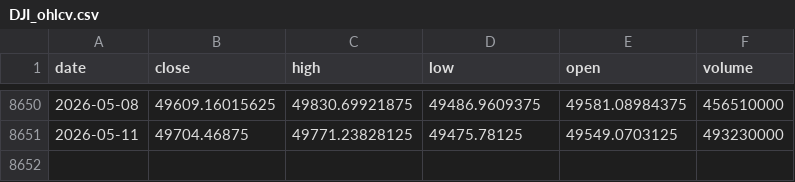
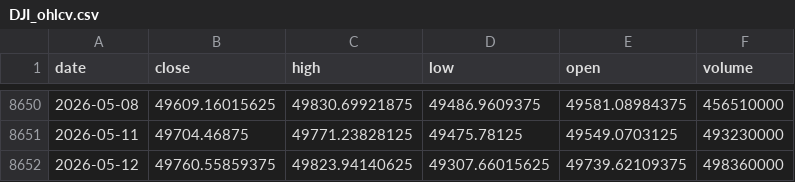
Before and after one commit to amjchen/CS229_final_project, a CSV file: market_data/DJI_ohlcv.csv, drawn as a sheet; only a part is shown, gaps mark what is left out.

```diff
--- a/market_data/DJI_ohlcv.csv
+++ b/market_data/DJI_ohlcv.csv
@@ -8651 +8651,2 @@ date,close,high,low,open,volume
 2026-05-11,49704.46875,49771.23828125,49475.78125,49549.0703125,493230000
+2026-05-12,49760.55859375,49823.94140625,49307.66015625,49739.62109375,498360000
```
Also changed, not shown: market_data/HG_F_ohlcv.csv, market_data/HYG_ohlcv.csv, 12 other files.
